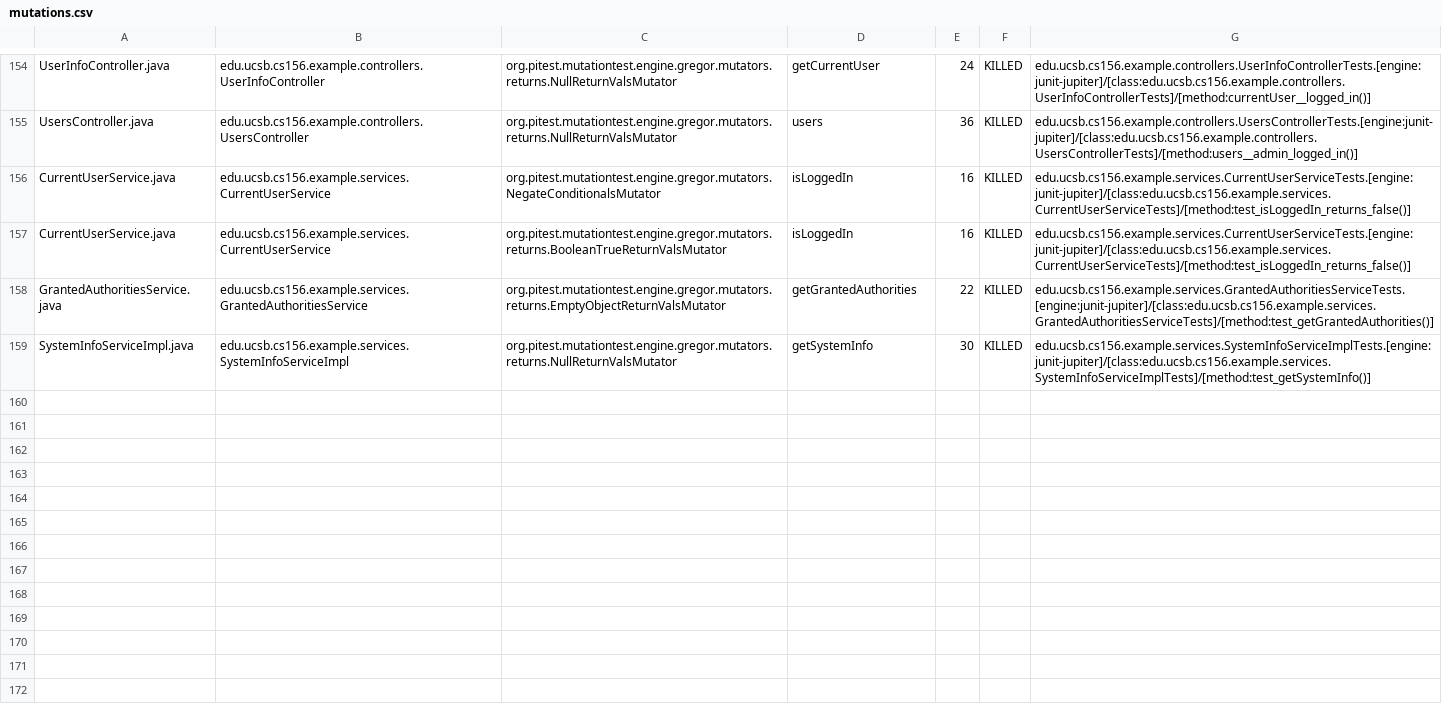
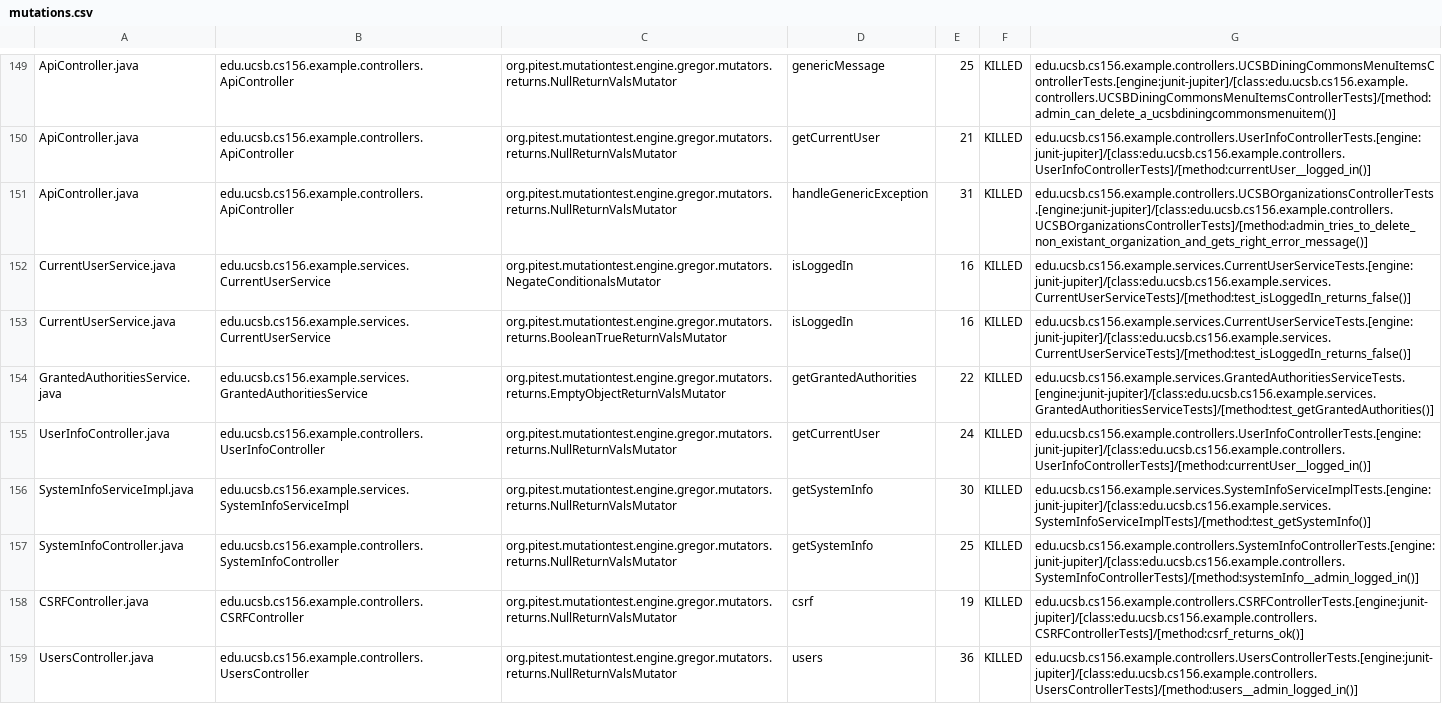
Before and after one commit to ucsb-cs156-w24/team03-w24-4pm-3, a CSV file: prs/121/pitest/mutations.csv, drawn as a sheet; only a part is shown, gaps mark what is left out; addresses are those after the commit; the diff covers the shown part only; the diff names each change by its address in the sheet, - before the commit and + after, or states it on an @@ line.

Commit message:
Deploying to gh-pages from @ ucsb-cs156-w24/team03-w24-4pm-3@69e28478d909d6d1f198c48c4e922cc66f6dc771 🚀

```diff
--- a/prs/121/pitest/mutations.csv
+++ b/prs/121/pitest/mutations.csv
-A149: UserInfoController.java
+A149: ApiController.java
-B149: edu.ucsb.cs156.example.controllers.UserInfoController
+B149: edu.ucsb.cs156.example.controllers.ApiController
-D149: getCurrentUser
+D149: genericMessage
-E149: 24
+E149: 25
-G149: edu.ucsb.cs156.example.controllers.UserInfoControllerTests.[engine:junit-jupiter]/[class:edu.ucsb.cs156.example.controllers.UserInfoControllerTests]/[method:currentUser__logged_in()]
+G149: edu.ucsb.cs156.example.controllers.UCSBDiningCommonsMenuItemsControllerTests.[engine:junit-jupiter]/[class:edu.ucsb.cs156.example.controllers.UCSBDiningCommonsMenuItemsControllerTests]/[method:admin_can_delete_a_ucsbdiningcommonsmenuitem()]
@@ row 2 moved to row 150: ApiController.java @@
-A151: UsersController.java
+A151: ApiController.java
-B151: edu.ucsb.cs156.example.controllers.UsersController
+B151: edu.ucsb.cs156.example.controllers.ApiController
-D151: users
+D151: handleGenericException
-E151: 36
+E151: 31
-G151: edu.ucsb.cs156.example.controllers.UsersControllerTests.[engine:junit-jupiter]/[class:edu.ucsb.cs156.example.controllers.UsersControllerTests]/[method:users__admin_logged_in()]
+G151: edu.ucsb.cs156.example.controllers.UCSBOrganizationsControllerTests.[engine:junit-jupiter]/[class:edu.ucsb.cs156.example.controllers.UCSBOrganizationsControllerTests]/[method:admin_tries_to_delete_non_existant_organization_and_gets_right_error_message()]
+row 155: UserInfoController.java | edu.ucsb.cs156.example.controllers.UserInfoController | org.pitest.mutationtest.engine.gregor.mutators.returns.NullReturnValsMutator | getCurrentUser | 24 | KILLED | edu.ucsb.cs156.example.controllers.UserInfoControllerTests.[engine:junit-jupiter]/[class:edu.ucsb.cs156.example.controllers.UserInfoControllerTests]/[method:currentUser__logged_in()]
@@ row 66 moved to row 157: SystemInfoController.java @@
@@ row 23 moved to row 158: CSRFController.java @@
+row 159: UsersController.java | edu.ucsb.cs156.example.controllers.UsersController | org.pitest.mutationtest.engine.gregor.mutators.returns.NullReturnValsMutator | users | 36 | KILLED | edu.ucsb.cs156.example.controllers.UsersControllerTests.[engine:junit-jupiter]/[class:edu.ucsb.cs156.example.controllers.UsersControllerTests]/[method:users__admin_logged_in()]
```
Also changed, not shown: 2 removed rows and 91 moved rows elsewhere in this file, 17 other files.
